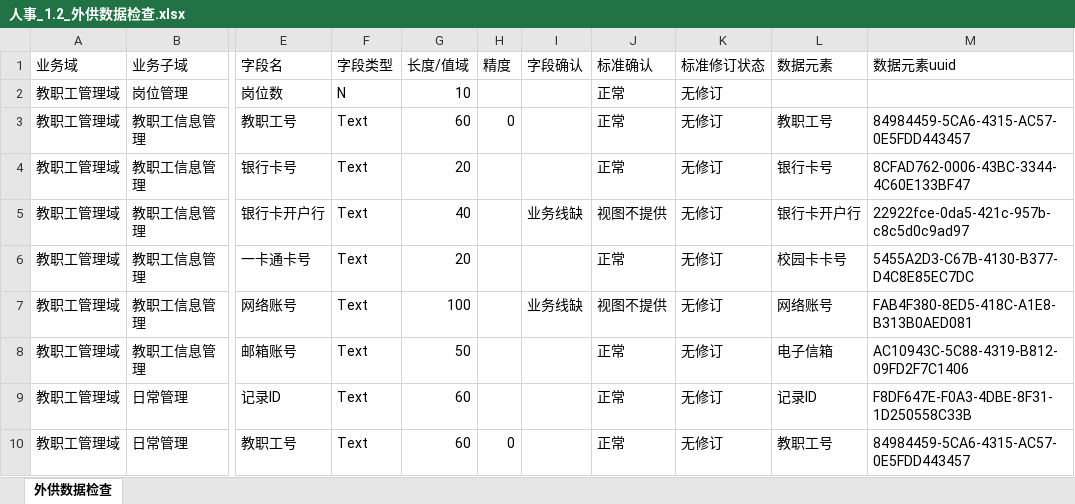
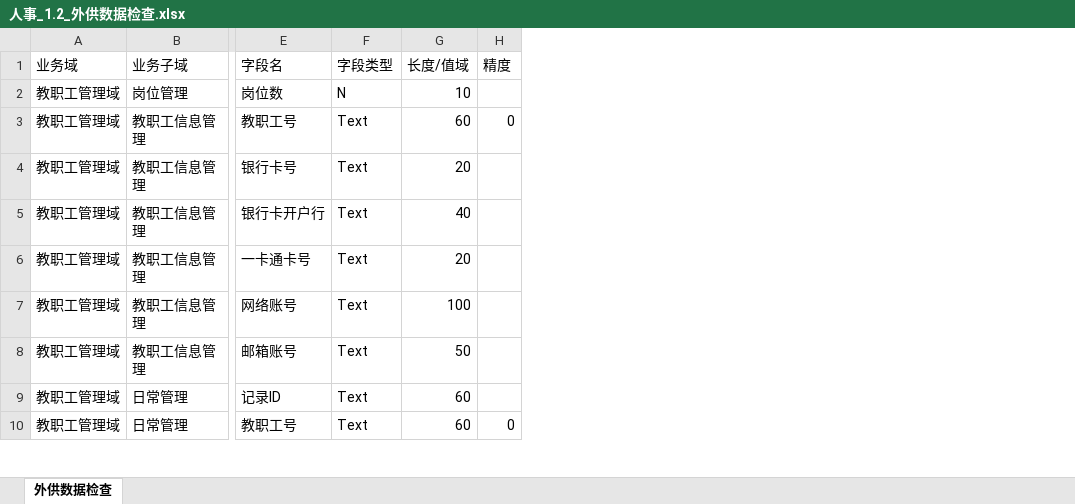
Before and after one commit to zhou-zhichao/flaskWeb, an Excel workbook: file/confirm/人事_1.2_重要业务结果/人事_1.2_外供数据检查.xlsx, sheet 外供数据检查, drawn as a sheet; only a part is shown, gaps mark what is left out; values as stored, in another font and other column widths than the file's, no borders; the diff names each change by its address in the sheet, - before the commit and + after, or states it on an @@ line.

```diff
--- a/file/confirm/人事_1.2_重要业务结果/人事_1.2_外供数据检查.xlsx (sheet 外供数据检查)
+++ b/file/confirm/人事_1.2_重要业务结果/人事_1.2_外供数据检查.xlsx (sheet 外供数据检查)
-column I (字段确认), rows 5-7: 业务线缺 |  | 业务线缺
-column J (标准确认), rows 2-10: 正常 | 正常 | 正常 | 视图不提供 | 正常 | 视图不提供 | 正常 | 正常 | 正常
-column K (标准修订状态), rows 2-10: all 无修订
-column L (数据元素), rows 3-10: 教职工号 | 银行卡号 | 银行卡开户行 | 校园卡卡号 | 网络账号 | 电子信箱 | 记录ID | 教职工号
-column M (数据元素uuid), rows 3-10: 84984459-5CA6-4315-AC57-0E5FDD443457 | 8CFAD762-0006-43BC-3344-4C60E133BF47 | 22922fce-0da5-421c-957b-c8c5d0c9ad97 | 5455A2D3-C67B-4130-B377-D4C8E85EC7DC | FAB4F380-8ED5-418C-A1E8-B313B0AED081 | AC10943C-5C88-4319-B812-09FD2F7C1406 | F8DF647E-F0A3-4DBE-8F31-1D250558C33B | 84984459-5CA6-4315-AC57-0E5FDD443457
```
Also changed, not shown: file/confirm/人事_1.1_重要业务结果/人事_1.1_外供数据检查.xlsx, file/confirm/人事_1.1_重要业务结果/人事_1.1_对外数据要求检查.xlsx, 30 other files.
